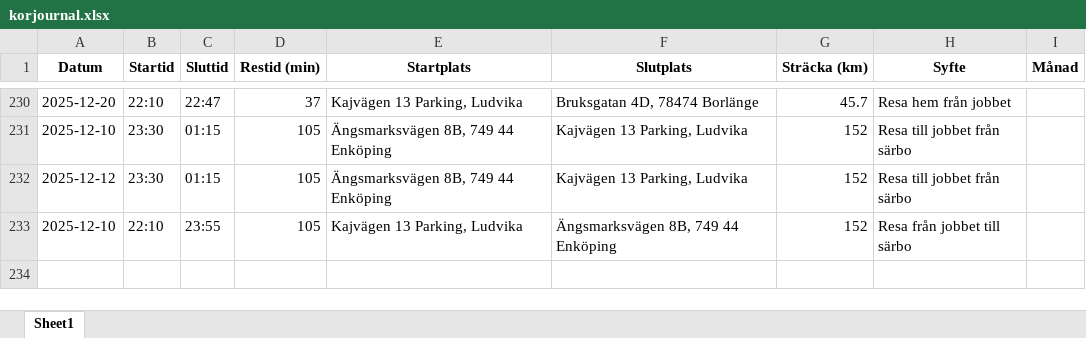
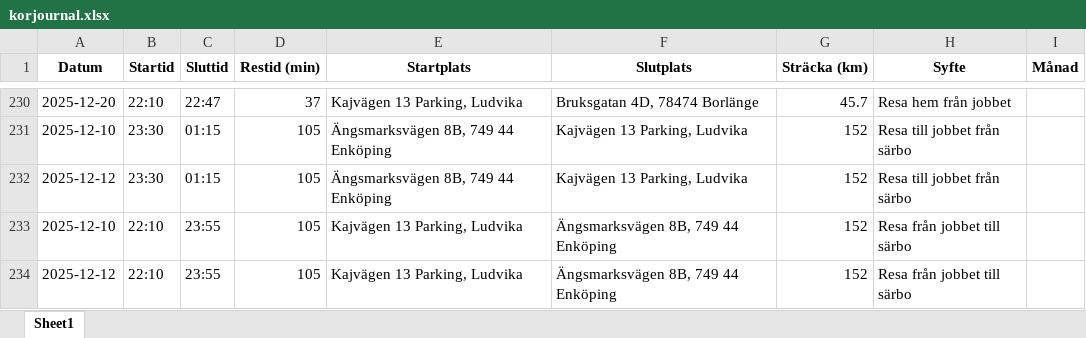
Before and after one commit to Hennerfors/Drivingrecord, an Excel workbook: korjournal.xlsx, sheet Sheet1, drawn as a sheet; only a part is shown, gaps mark what is left out; values as stored, in another font and other column widths than the file's, no borders; the diff names each change by its address in the sheet, - before the commit and + after, or states it on an @@ line.

Commit message:
Uppdaterad 2025-11-30 12:13:44.441000

```diff
--- a/korjournal.xlsx (sheet Sheet1)
+++ b/korjournal.xlsx (sheet Sheet1)
+row 234: 2025-12-12 | 22:10 | 23:55 | 105 | Kajvägen 13 Parking, Ludvika | Ängsmarksvägen 8B, 749 44 Enköping | 152 | Resa från jobbet till särbo
```
